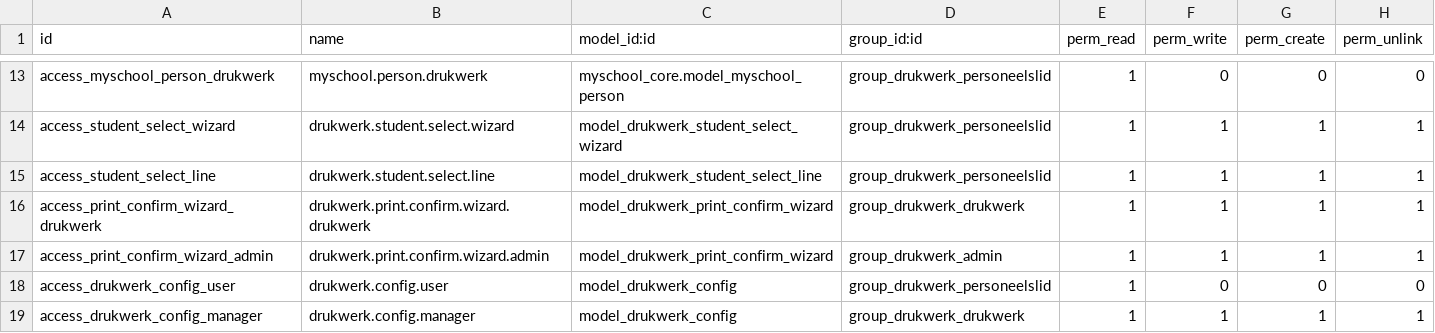
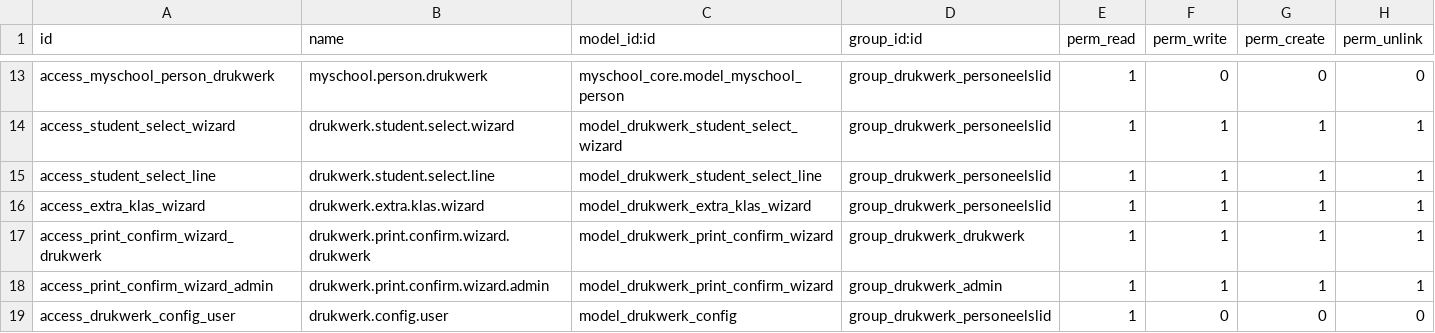
Before and after one commit to ictolvpbe/MySchool_addons, a CSV file: drukwerk/security/ir.model.access.csv, drawn as a sheet; only a part is shown, gaps mark what is left out; the shorter side is filled out with more unchanged rows; the diff names each change by its address in the sheet, - before the commit and + after, or states it on an @@ line.

```diff
--- a/drukwerk/security/ir.model.access.csv
+++ b/drukwerk/security/ir.model.access.csv
+row 16: access_extra_klas_wizard | drukwerk.extra.klas.wizard | model_drukwerk_extra_klas_wizard | group_drukwerk_personeelslid | 1 | 1 | 1 | 1
```
Also changed, not shown: planner/security/ir.model.access.csv, 32 other files.
